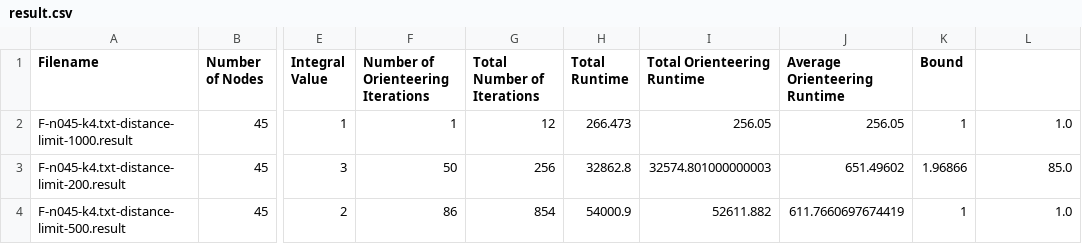
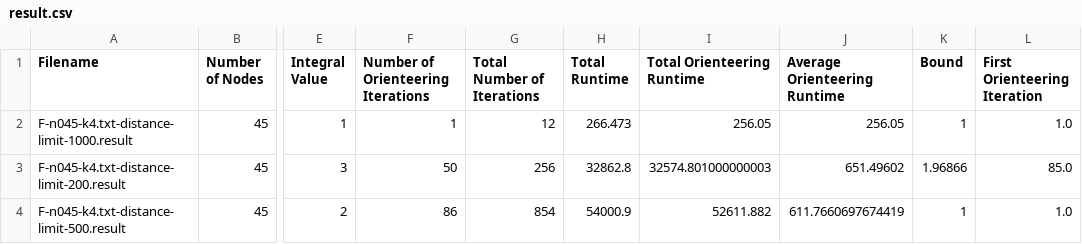
Before and after one commit to ssinad/dcvr-thesis, a CSV file: result.csv, drawn as a sheet; only a part is shown, gaps mark what is left out; the diff names each change by its address in the sheet, - before the commit and + after, or states it on an @@ line.

Commit message:
Add header to csv file

```diff
--- a/result.csv
+++ b/result.csv
-L1: (empty)
+L1: First Orienteering Iteration
```
